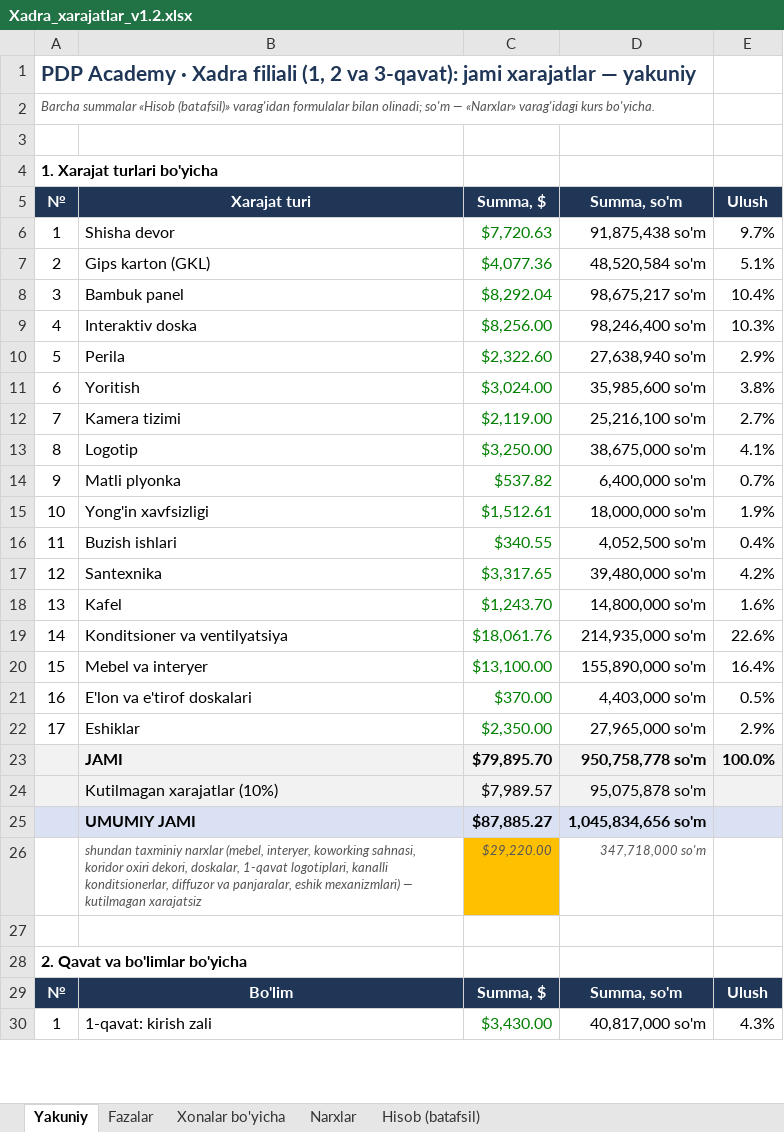
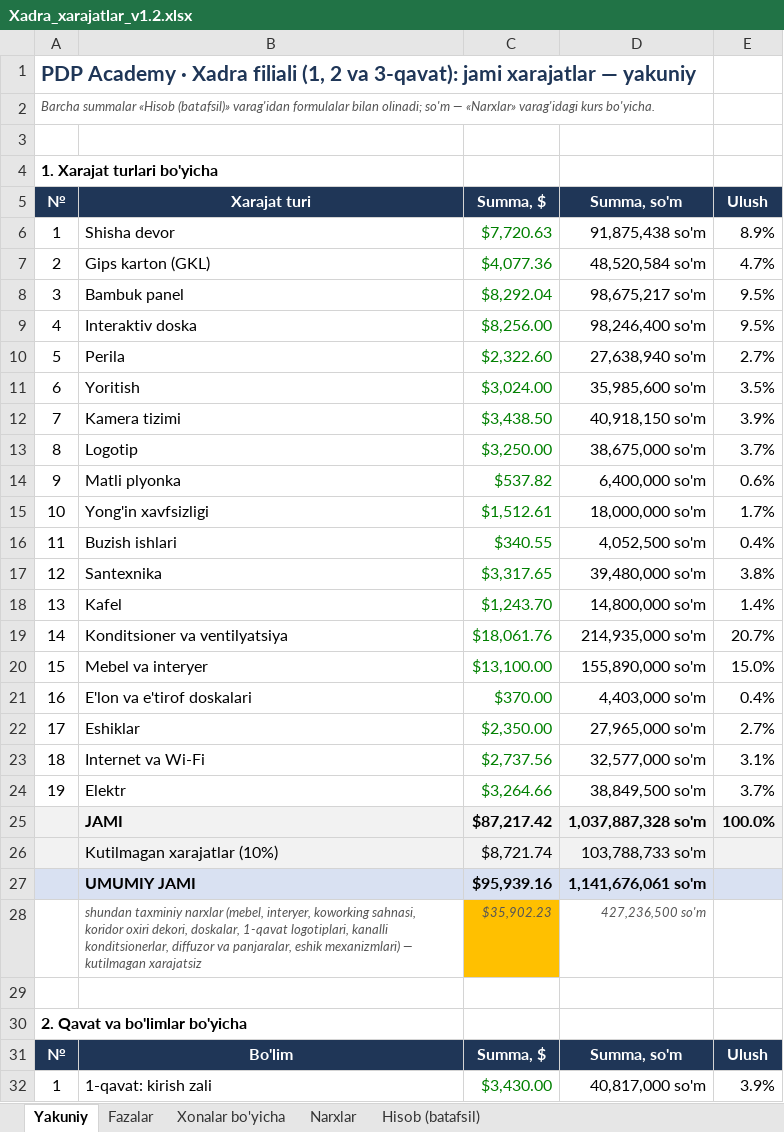
Before and after one commit to Behzod1998/pdp, an Excel workbook: xadra-filiali/hisob/Xadra_xarajatlar_v1.2.xlsx, sheet Yakuniy, drawn as a sheet; only a part is shown; values as stored, in another font and other column widths than the file's, no borders; addresses are those after the commit; the diff covers the shown part only; the diff names each change by its address in the sheet, - before the commit and + after, or states it on an @@ line.

```diff
--- a/xadra-filiali/hisob/Xadra_xarajatlar_v1.2.xlsx (sheet Yakuniy)
+++ b/xadra-filiali/hisob/Xadra_xarajatlar_v1.2.xlsx (sheet Yakuniy)
-E6 (Ulush): 9.7%
+E6 (Ulush): 8.9%
-E7 (Ulush): 5.1%
+E7 (Ulush): 4.7%
-E8 (Ulush): 10.4%
+E8 (Ulush): 9.5%
-E9 (Ulush): 10.3%
+E9 (Ulush): 9.5%
-E10 (Ulush): 2.9%
+E10 (Ulush): 2.7%
-E11 (Ulush): 3.8%
+E11 (Ulush): 3.5%
-C12 (Summa, $): $2,119.00
+C12 (Summa, $): $3,438.50
-D12 (Summa, so'm): 25,216,100 so'm
+D12 (Summa, so'm): 40,918,150 so'm
-E12 (Ulush): 2.7%
+E12 (Ulush): 3.9%
-E13 (Ulush): 4.1%
+E13 (Ulush): 3.7%
-E14 (Ulush): 0.7%
+E14 (Ulush): 0.6%
-E15 (Ulush): 1.9%
+E15 (Ulush): 1.7%
-E17 (Ulush): 4.2%
+E17 (Ulush): 3.8%
-E18 (Ulush): 1.6%
+E18 (Ulush): 1.4%
-E19 (Ulush): 22.6%
+E19 (Ulush): 20.7%
-E20 (Ulush): 16.4%
+E20 (Ulush): 15.0%
-E21 (Ulush): 0.5%
+E21 (Ulush): 0.4%
-E22 (Ulush): 2.9%
+E22 (Ulush): 2.7%
+row 23: 18 | Internet va Wi-Fi | $2,737.56 | 32,577,000 so'm | 3.1%
+row 24: 19 | Elektr | $3,264.66 | 38,849,500 so'm | 3.7%
-C25 (Summa, $): $79,895.70
+C25 (Summa, $): $87,217.42
-D25 (Summa, so'm): 950,758,778 so'm
+D25 (Summa, so'm): 1,037,887,328 so'm
-C26 (Summa, $): $7,989.57
+C26 (Summa, $): $8,721.74
-D26 (Summa, so'm): 95,075,878 so'm
+D26 (Summa, so'm): 103,788,733 so'm
-C27 (Summa, $): $87,885.27
+C27 (Summa, $): $95,939.16
-D27 (Summa, so'm): 1,045,834,656 so'm
+D27 (Summa, so'm): 1,141,676,061 so'm
-C28 (Summa, $): $29,220.00
+C28 (Summa, $): $35,902.23
-D28 (Summa, so'm): 347,718,000 so'm
+D28 (Summa, so'm): 427,236,500 so'm
-E32 (Ulush): 4.3%
+E32 (Ulush): 3.9%
```
Also changed, not shown: 8 edited cells elsewhere in this sheet, sheet Fazalar, sheet Hisob (batafsil), sheet Narxlar, sheet Xonalar bo'yicha, formulas that keep their value, 4 other files.
